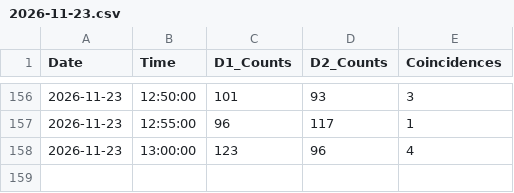
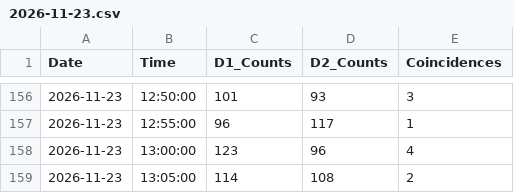
Before and after one commit to LiamMcDermott34/Muon_Detector_Data, a CSV file: Muon_Data/2026-11-23.csv, drawn as a sheet; only a part is shown, gaps mark what is left out.

Commit message:
Auto-sync muon data

```diff
--- a/Muon_Data/2026-11-23.csv
+++ b/Muon_Data/2026-11-23.csv
@@ -158 +158,2 @@ Date,Time,D1_Counts,D2_Counts,Coincidences
 2026-11-23,13:00:00,123,96,4
+2026-11-23,13:05:00,114,108,2
```
